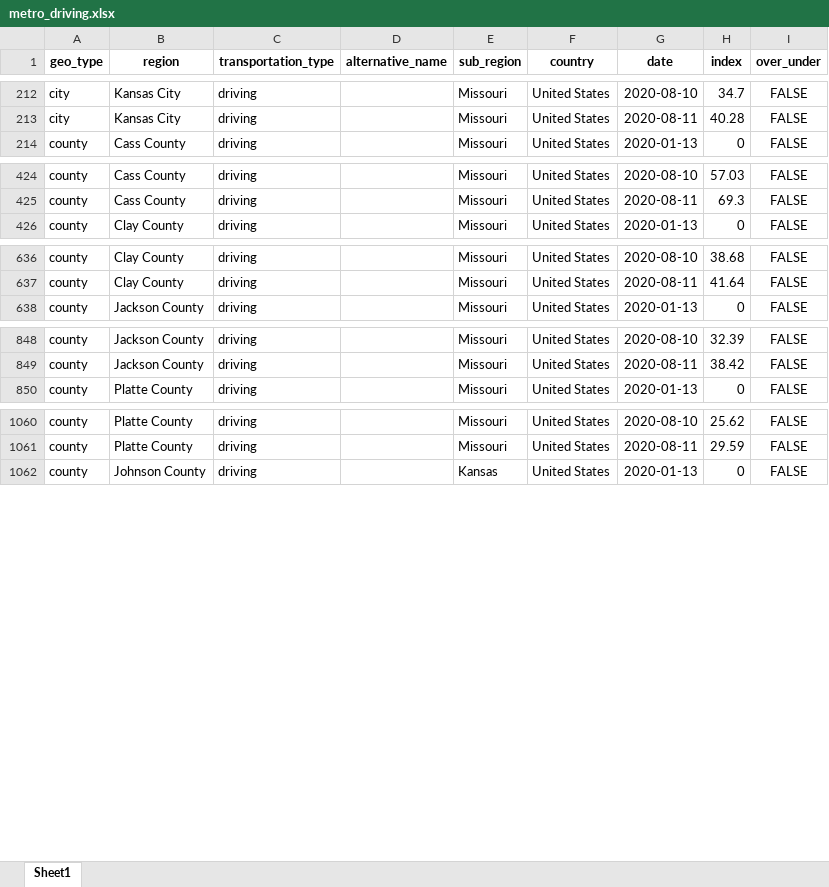
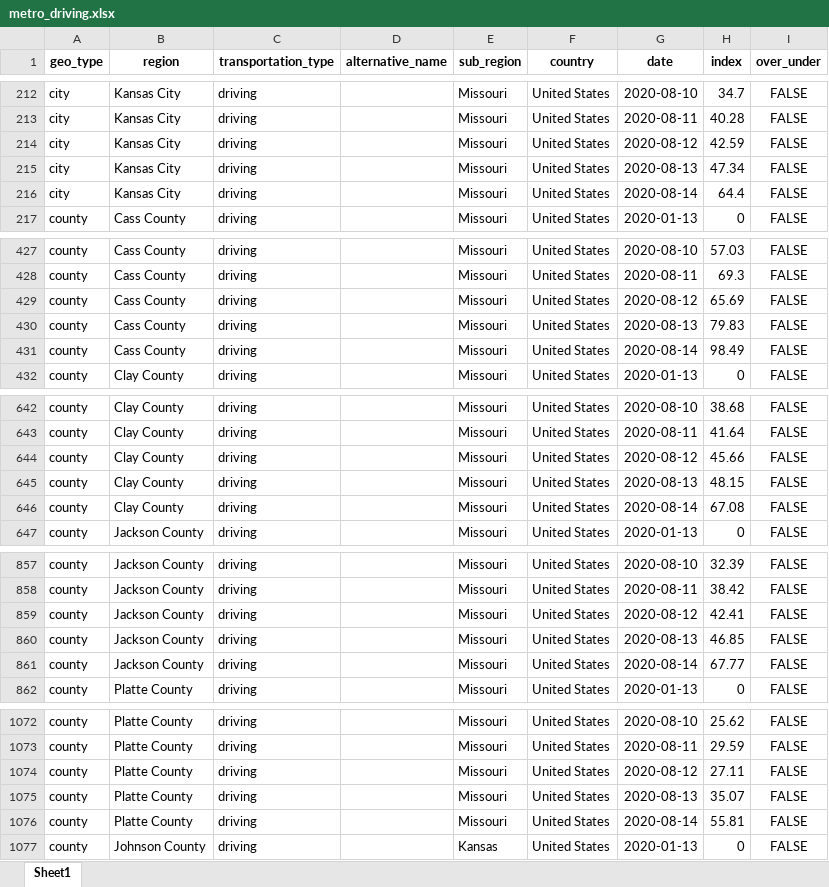
Before and after one commit to jimfelps/covid-tracking, an Excel workbook: output/metro_driving.xlsx, sheet Sheet1, drawn as a sheet; only a part is shown, gaps mark what is left out; values as stored, in another font and other column widths than the file's, no borders; the diff covers the shown part only; the diff names each change by its address in the sheet, - before the commit and + after, or states it on an @@ line.

```diff
--- a/output/metro_driving.xlsx (sheet Sheet1)
+++ b/output/metro_driving.xlsx (sheet Sheet1)
+row 214: city | Kansas City | driving |  | Missouri | United States | 2020-08-12 | 42.59 | FALSE
+row 215: city | Kansas City | driving |  | Missouri | United States | 2020-08-13 | 47.34 | FALSE
+row 216: city | Kansas City | driving |  | Missouri | United States | 2020-08-14 | 64.4 | FALSE
+row 429: county | Cass County | driving |  | Missouri | United States | 2020-08-12 | 65.69 | FALSE
+row 430: county | Cass County | driving |  | Missouri | United States | 2020-08-13 | 79.83 | FALSE
+row 431: county | Cass County | driving |  | Missouri | United States | 2020-08-14 | 98.49 | FALSE
+row 644: county | Clay County | driving |  | Missouri | United States | 2020-08-12 | 45.66 | FALSE
+row 645: county | Clay County | driving |  | Missouri | United States | 2020-08-13 | 48.15 | FALSE
+row 646: county | Clay County | driving |  | Missouri | United States | 2020-08-14 | 67.08 | FALSE
+row 859: county | Jackson County | driving |  | Missouri | United States | 2020-08-12 | 42.41 | FALSE
+row 860: county | Jackson County | driving |  | Missouri | United States | 2020-08-13 | 46.85 | FALSE
+row 861: county | Jackson County | driving |  | Missouri | United States | 2020-08-14 | 67.77 | FALSE
+row 1074: county | Platte County | driving |  | Missouri | United States | 2020-08-12 | 27.11 | FALSE
+row 1075: county | Platte County | driving |  | Missouri | United States | 2020-08-13 | 35.07 | FALSE
+row 1076: county | Platte County | driving |  | Missouri | United States | 2020-08-14 | 55.81 | FALSE
```
Also changed, not shown: 6 added rows elsewhere in this sheet, output/apple_mobility_metro.xlsx, 15 other files.
